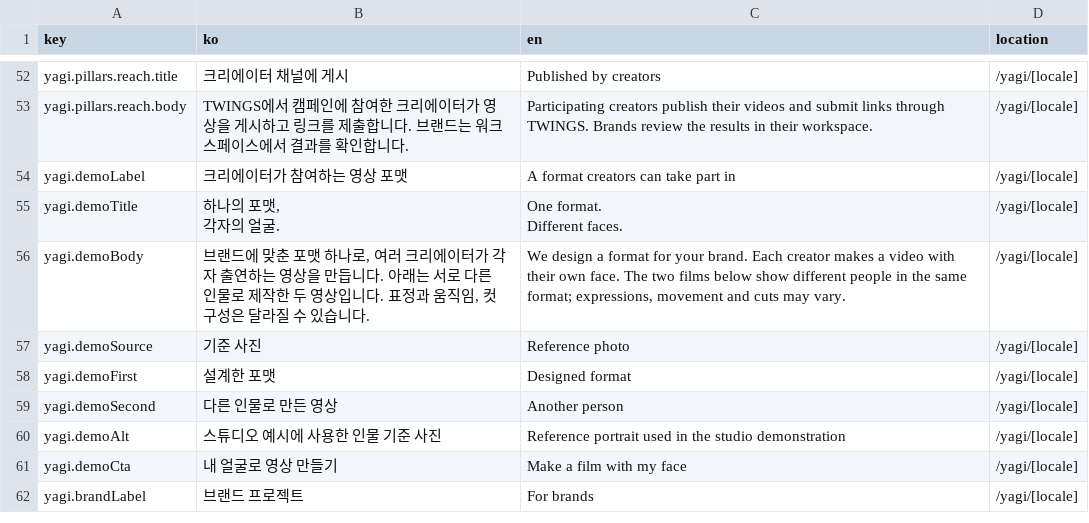
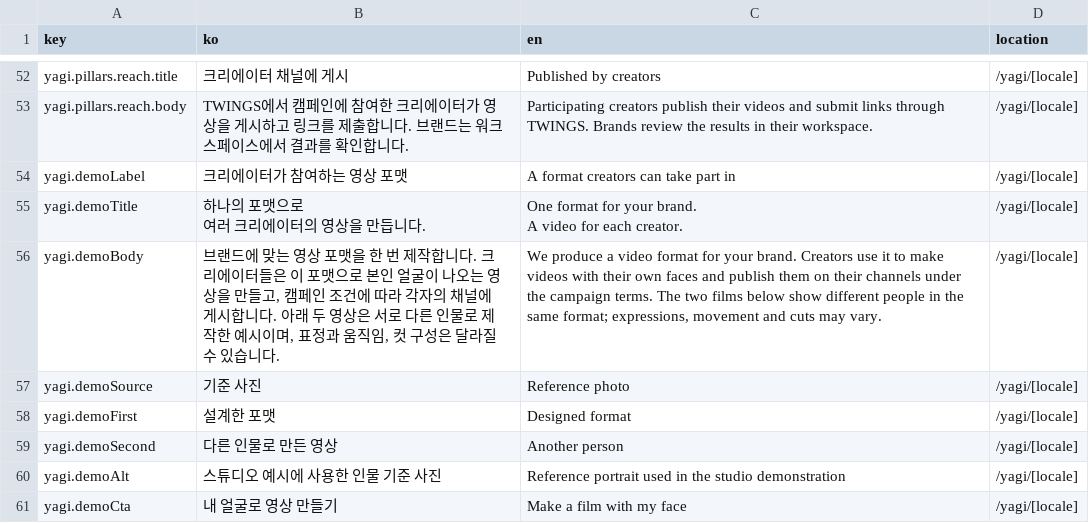
Before and after one commit to Botanicbox0/yagi-prompts, a CSV file: docs/reviews/YAGI-TWINGS-COPY-20261006.csv, drawn as a sheet; only a part is shown, gaps mark what is left out; the shorter side is filled out with more unchanged rows; ↵ is a line break in a cell; the diff names each change by its address in the sheet, - before the commit and + after, or states it on an @@ line.

```diff
--- a/docs/reviews/YAGI-TWINGS-COPY-20261006.csv
+++ b/docs/reviews/YAGI-TWINGS-COPY-20261006.csv
-B55 (ko): 하나의 포맷, ↵ 각자의 얼굴.
+B55 (ko): 하나의 포맷으로 ↵ 여러 크리에이터의 영상을 만듭니다.
-C55 (en): One format. ↵ Different faces.
+C55 (en): One format for your brand. ↵ A video for each creator.
-B56 (ko): …드에 맞춘 포맷 하나로, 여러 크리에이터가 각자 출연하는 영상을 만듭니다. 아래는 서로 다른 인물로 제작한 두 영상입니다. 표정과…
+B56 (ko): …드에 맞는 영상 포맷을 한 번 제작합니다. 크리에이터들은 이 포맷으로 본인 얼굴이 나오는 영상을 만들고, 캠페인 조건에 따라 각자의 채널에 게시합니다. 아래 두 영상은 서로 다른 인물로 제작한 예시이며, 표정과…
-C56 (en): We design a format for your brand. Each creator makes a video with their own face. The two…
+C56 (en): We produce a video format for your brand. Creators use it to make videos with their own faces and publish them on their channels under the campaign terms. The two…
```
Also changed, not shown: 10 other files.
